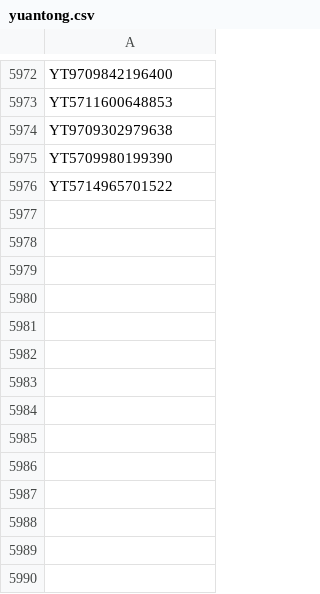
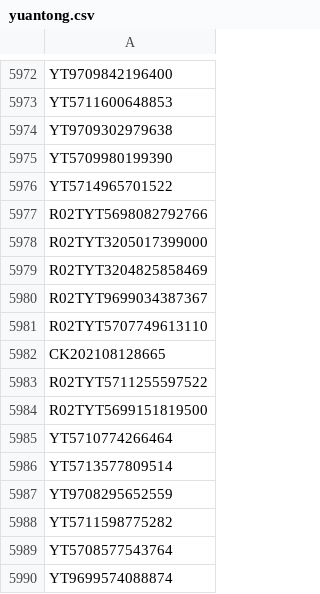
Before and after one commit to gnosis-xian/identify_express_via_waybillno, a CSV file: data_set/yuantong.csv, drawn as a sheet; only a part is shown, gaps mark what is left out; the diff names each change by its address in the sheet, - before the commit and + after, or states it on an @@ line.

Commit message:
update data sets.

```diff
--- a/data_set/yuantong.csv
+++ b/data_set/yuantong.csv
+row 5977: R02TYT5698082792766
+row 5978: R02TYT3205017399000
+row 5979: R02TYT3204825858469
+row 5980: R02TYT9699034387367
+row 5981: R02TYT5707749613110
+row 5982: CK202108128665
+row 5983: R02TYT5711255597522
+row 5984: R02TYT5699151819500
+row 5985: YT5710774266464
+row 5986: YT5713577809514
+row 5987: YT9708295652559
+row 5988: YT5711598775282
+row 5989: YT5708577543764
+row 5990: YT9699574088874
```
Also changed, not shown: data_set/yunda.csv, data_set/zhongtong.csv, 1 other file.
